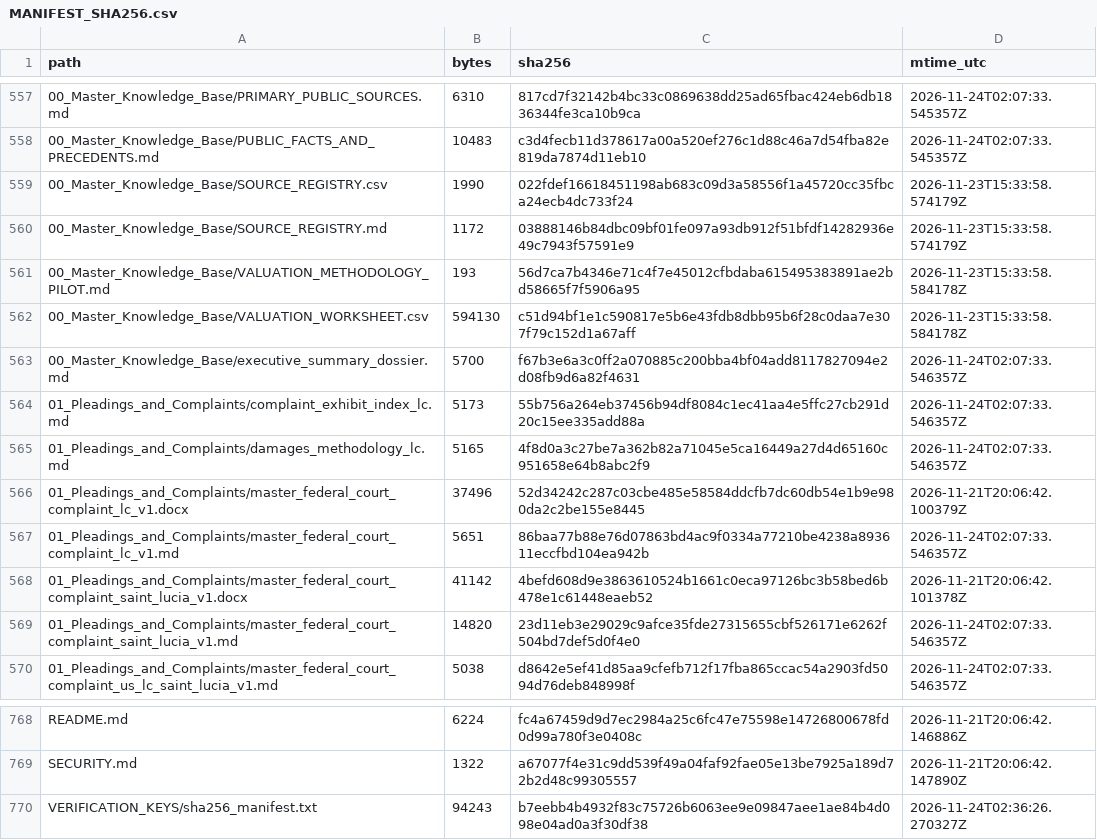
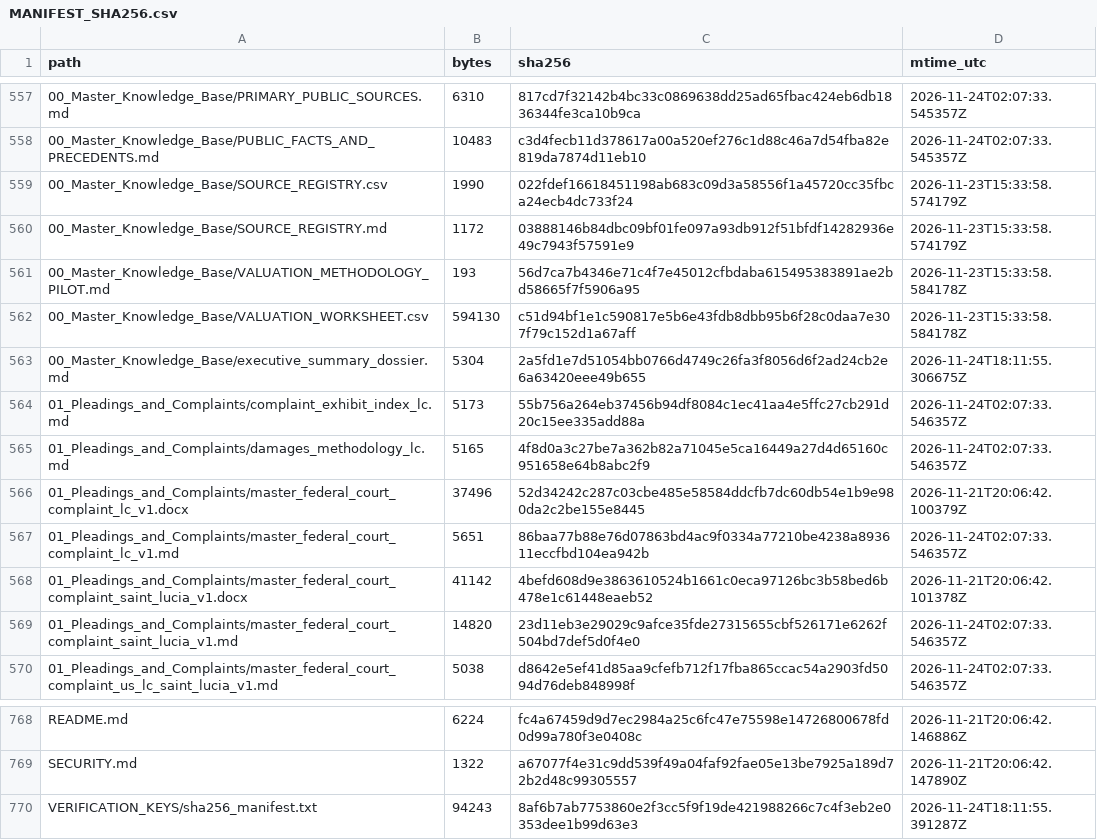
Before and after one commit to GlobalRestitutionAlliance/latam-us-lc-saint-lucia-master-litigation, a CSV file: 99_Archives_and_Manifests/MANIFEST_SHA256.csv, drawn as a sheet; only a part is shown, gaps mark what is left out.

```diff
--- a/99_Archives_and_Manifests/MANIFEST_SHA256.csv
+++ b/99_Archives_and_Manifests/MANIFEST_SHA256.csv
@@ -562,3 +562,3 @@ path,bytes,sha256,mtime_utc
 00_Master_Knowledge_Base/VALUATION_WORKSHEET.csv,594130,c51d94bf1e1c590817e5b6e43fdb8dbb95b6f28c0daa7e307f79c152d1a67aff,2026-11-23T15:33:58.584178Z
-00_Master_Knowledge_Base/executive_summary_dossier.md,5700,f67b3e6a3c0ff2a070885c200bba4bf04add8117827094e2d08fb9d6a82f4631,2026-11-24T02:07:33.546357Z
+00_Master_Knowledge_Base/executive_summary_dossier.md,5304,2a5fd1e7d51054bb0766d4749c26fa3f8056d6f2ad24cb2e6a63420eee49b655,2026-11-24T18:11:55.306675Z
 01_Pleadings_and_Complaints/complaint_exhibit_index_lc.md,5173,55b756a264eb37456b94df8084c1ec41aa4e5ffc27cb291d20c15ee335add88a,2026-11-24T02:07:33.546357Z
@@ -769,2 +769,2 @@ README.md,6224,fc4a67459d9d7ec2984a25c6fc47e75598e14726800678fd0d99a780f3e0408c,
 SECURITY.md,1322,a67077f4e31c9dd539f49a04faf92fae05e13be7925a189d72b2d48c99305557,2026-11-21T20:06:42.147890Z
-VERIFICATION_KEYS/sha256_manifest.txt,94243,b7eebb4b4932f83c75726b6063ee9e09847aee1ae84b4d098e04ad0a3f30df38,2026-11-24T02:36:26.270327Z
+VERIFICATION_KEYS/sha256_manifest.txt,94243,8af6b7ab7753860e2f3cc5f9f19de421988266c7c4f3eb2e0353dee1b99d63e3,2026-11-24T18:11:55.391287Z
```
Also changed, not shown: 2 other files.
